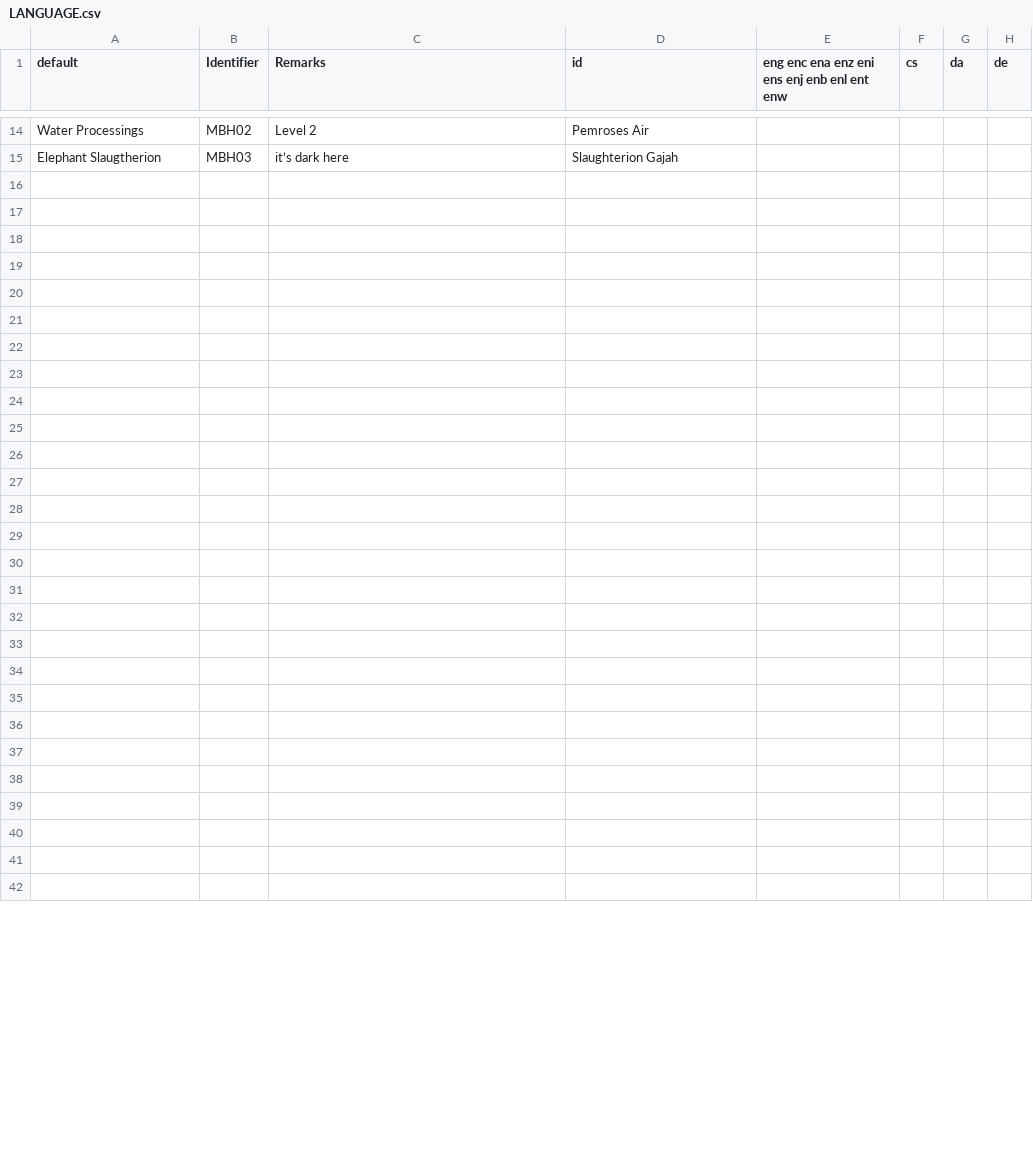
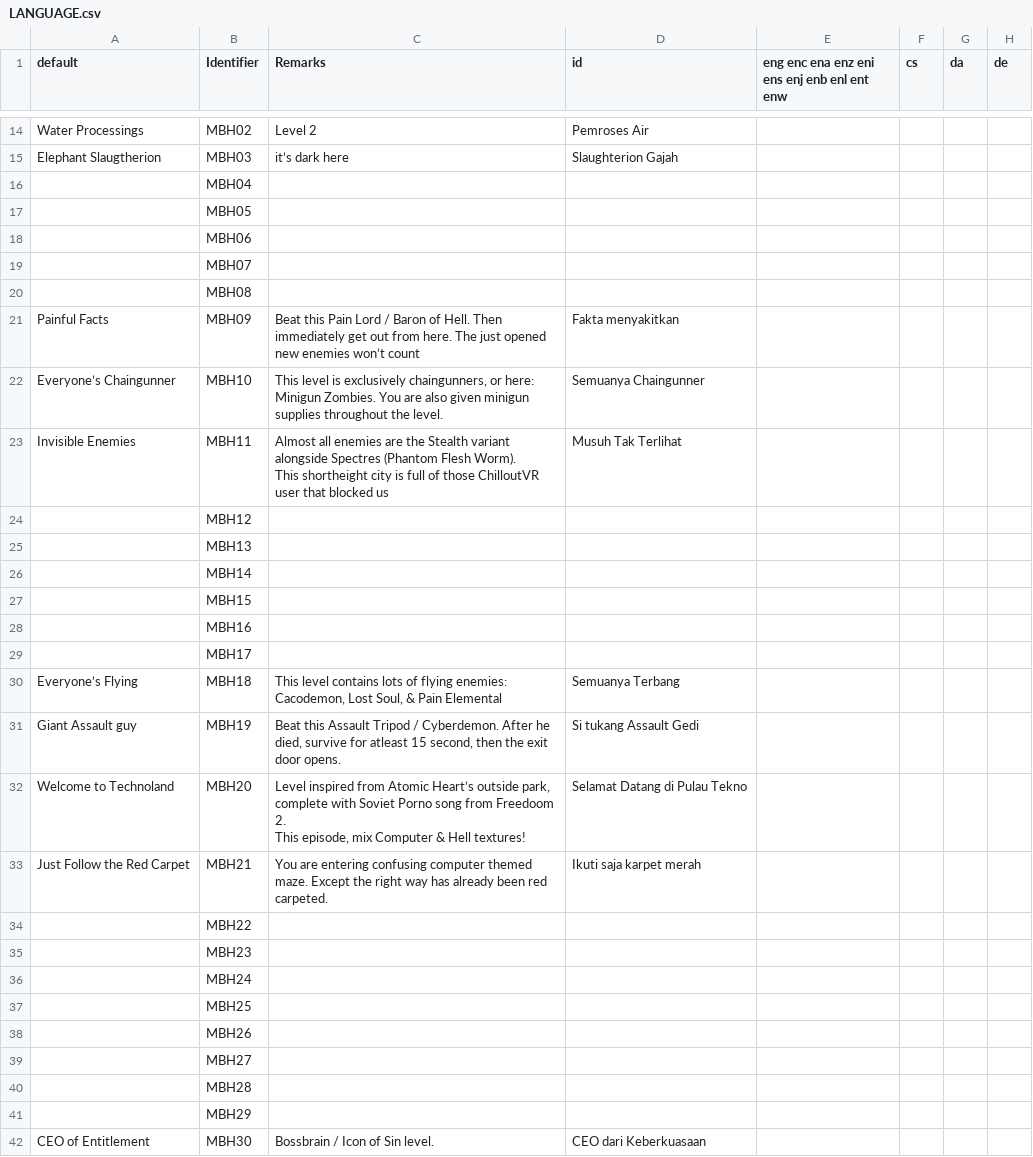
Before and after one commit to Perkedel/Lah-Mboh, a CSV file: LANGUAGE.csv, drawn as a sheet; only a part is shown, gaps mark what is left out; the diff covers the shown part only.

```diff
--- a/LANGUAGE.csv
+++ b/LANGUAGE.csv
@@ -15,28 +15,30 @@ Water Processings,MBH02,Level 2,Pemroses Air,,,,
 Elephant Slaugtherion,MBH03,it’s dark here,Slaughterion Gajah,,,,
-,,,,,,,
-,,,,,,,
-,,,,,,,
-,,,,,,,
-,,,,,,,
-,,,,,,,
-,,,,,,,
-,,,,,,,
-,,,,,,,
-,,,,,,,
-,,,,,,,
-,,,,,,,
-,,,,,,,
-,,,,,,,
-,,,,,,,
-,,,,,,,
-,,,,,,,
-,,,,,,,
-,,,,,,,
-,,,,,,,
-,,,,,,,
-,,,,,,,
-,,,,,,,
-,,,,,,,
-,,,,,,,
-,,,,,,,
-,,,,,,,
+,MBH04,,,,,,
+,MBH05,,,,,,
+,MBH06,,,,,,
+,MBH07,,,,,,
+,MBH08,,,,,,
+Painful Facts,MBH09,Beat this Pain Lord / Baron of Hell. Then immediately get out from here. The just opened new enemies won’t count,Fakta menyakitkan,,,,
+Everyone’s Chaingunner,MBH10,"This level is exclusively chaingunners, or here: Minigun Zombies. You are also given minigun supplies throughout the level.",Semuanya Chaingunner,,,,
+Invisible Enemies,MBH11,"Almost all enemies are the Stealth variant alongside Spectres (Phantom Flesh Worm).
+This shortheight city is full of those ChilloutVR user that blocked us",Musuh Tak Terlihat,,,,
+,MBH12,,,,,,
+,MBH13,,,,,,
+,MBH14,,,,,,
+,MBH15,,,,,,
+,MBH16,,,,,,
+,MBH17,,,,,,
+Everyone’s Flying,MBH18,"This level contains lots of flying enemies: Cacodemon, Lost Soul, & Pain Elemental",Semuanya Terbang,,,,
+Giant Assault guy,MBH19,"Beat this Assault Tripod / Cyberdemon. After he died, survive for atleast 15 second, then the exit door opens.",Si tukang Assault Gedi,,,,
+Welcome to Technoland,MBH20,"Level inspired from Atomic Heart’s outside park, complete with Soviet Porno song from Freedoom 2.
+This episode, mix Computer & Hell textures!",Selamat Datang di Pulau Tekno,,,,
+Just Follow the Red Carpet,MBH21,You are entering confusing computer themed maze. Except the right way has already been red carpeted.,Ikuti saja karpet merah,,,,
+,MBH22,,,,,,
+,MBH23,,,,,,
+,MBH24,,,,,,
+,MBH25,,,,,,
+,MBH26,,,,,,
+,MBH27,,,,,,
+,MBH28,,,,,,
+,MBH29,,,,,,
+CEO of Entitlement,MBH30,Bossbrain / Icon of Sin level.,CEO dari Keberkuasaan,,,,
```
Also changed, not shown: 16 edited cells elsewhere in this file, 26 other files.
